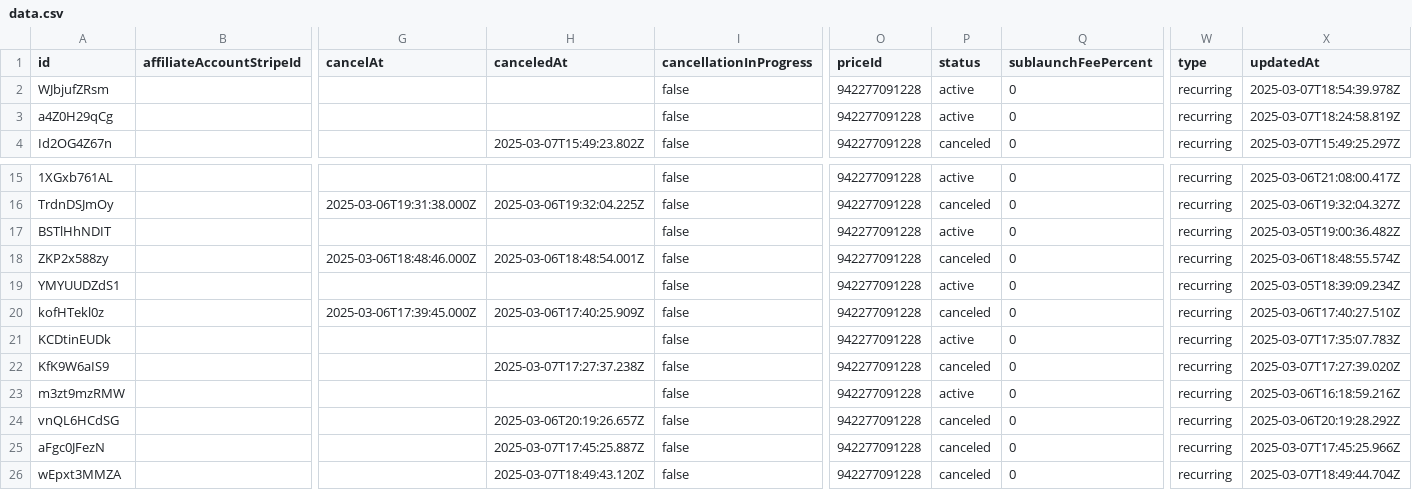
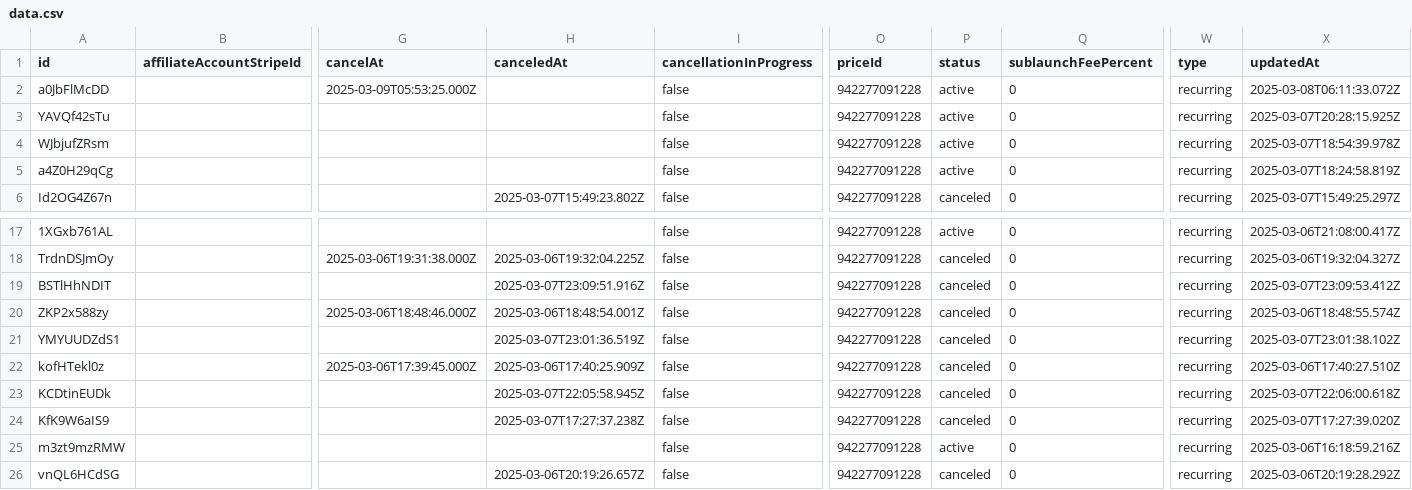
Before and after one commit to LaCouette/dataSB, a CSV file: data.csv, drawn as a sheet; only a part is shown, gaps mark what is left out; the shorter side is filled out with more unchanged rows; addresses are those after the commit; rows hold the shown columns only; the diff names each change by its address in the sheet, - before the commit and + after, or states it on an @@ line.

Commit message:
"Updated data file"

```diff
--- a/data.csv
+++ b/data.csv
+row 2: a0JbFlMcDD |  | 2025-03-09T05:53:25.000Z |  | false | 942277091228 | active | 0 | recurring | 2025-03-08T06:11:33.072Z
+row 3: YAVQf42sTu |  |  |  | false | 942277091228 | active | 0 | recurring | 2025-03-07T20:28:15.925Z
-H19 (canceledAt): (empty)
+H19 (canceledAt): 2025-03-07T23:09:51.916Z
-P19 (status): active
+P19 (status): canceled
-X19 (updatedAt): 2025-03-05T19:00:36.482Z
+X19 (updatedAt): 2025-03-07T23:09:53.412Z
-H21 (canceledAt): (empty)
+H21 (canceledAt): 2025-03-07T23:01:36.519Z
-P21 (status): active
+P21 (status): canceled
-X21 (updatedAt): 2025-03-05T18:39:09.234Z
+X21 (updatedAt): 2025-03-07T23:01:38.102Z
-H23 (canceledAt): (empty)
+H23 (canceledAt): 2025-03-07T22:05:58.945Z
-P23 (status): active
+P23 (status): canceled
-X23 (updatedAt): 2025-03-07T17:35:07.783Z
+X23 (updatedAt): 2025-03-07T22:06:00.618Z
```
